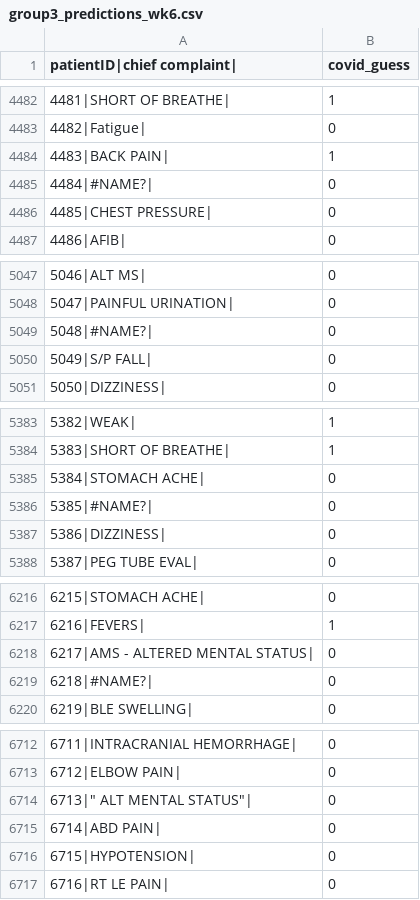
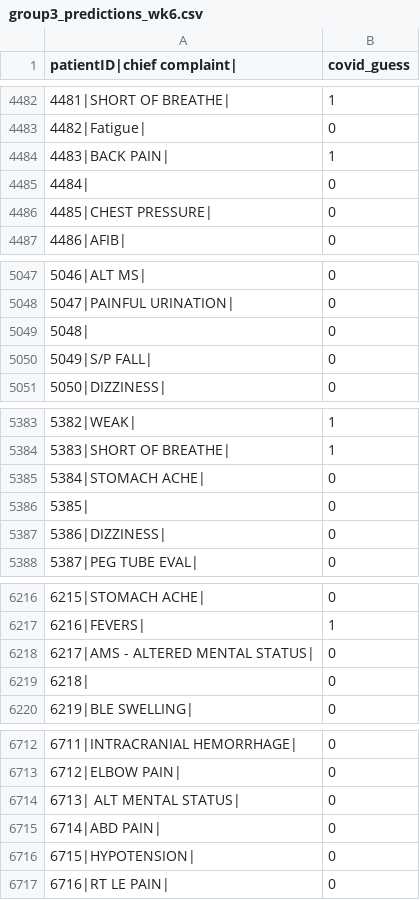
Before and after one commit to MitchellFlagg/720_regex_mmp, a CSV file: analysis/group3_predictions_wk6.csv, drawn as a sheet; only a part is shown, gaps mark what is left out; the diff covers the shown part only.

```diff
--- a/analysis/group3_predictions_wk6.csv
+++ b/analysis/group3_predictions_wk6.csv
@@ -4484,3 +4484,3 @@ patientID|chief complaint|,covid_guess
 4483|BACK PAIN|,1
-4484|#NAME?|,0
+4484|,0
 4485|CHEST PRESSURE|,0
@@ -5048,3 +5048,3 @@ patientID|chief complaint|,covid_guess
 5047|PAINFUL URINATION|,0
-5048|#NAME?|,0
+5048|,0
 5049|S/P FALL|,0
@@ -5385,3 +5385,3 @@ patientID|chief complaint|,covid_guess
 5384|STOMACH ACHE|,0
-5385|#NAME?|,0
+5385|,0
 5386|DIZZINESS|,0
@@ -6218,3 +6218,3 @@ patientID|chief complaint|,covid_guess
 6217|AMS - ALTERED MENTAL STATUS|,0
-6218|#NAME?|,0
+6218|,0
 6219|BLE SWELLING|,0
@@ -6713,3 +6713,3 @@ patientID|chief complaint|,covid_guess
 6712|ELBOW PAIN|,0
-"6713|""	ALT MENTAL STATUS""|",0
+6713|	ALT MENTAL STATUS|,0
 6714|ABD PAIN|,0
```
Also changed, not shown: 8 edited cells elsewhere in this file, 3 other files.
